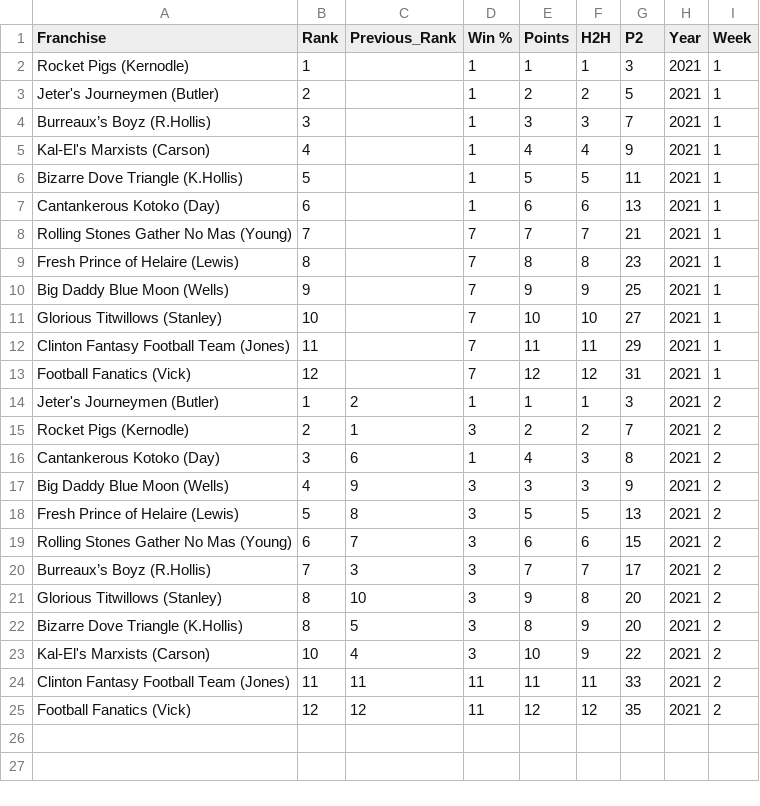
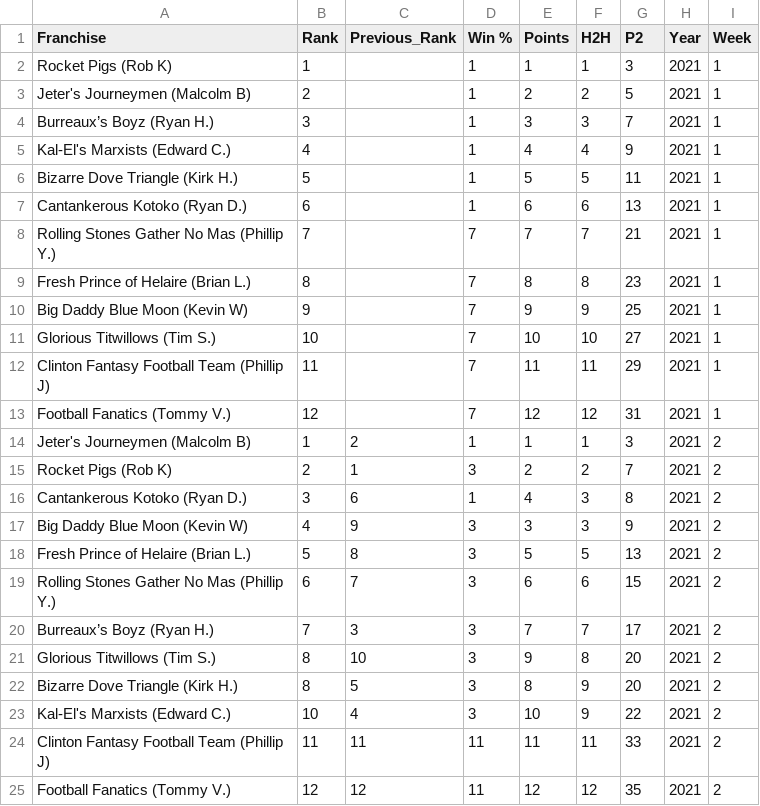
Before and after one commit to Ryandaydev/streamlit-deploy, a CSV file: data/p2_with_rank.csv, drawn as a sheet.

```diff
--- a/data/p2_with_rank.csv
+++ b/data/p2_with_rank.csv
@@ -1,25 +1,25 @@
 Franchise,Rank,Previous_Rank,Win %,Points,H2H,P2,Year,Week
-Rocket Pigs (Kernodle),1,,1,1,1,3,2021,1
-Jeter's Journeymen (Butler),2,,1,2,2,5,2021,1
-Burreaux’s Boyz (R.Hollis),3,,1,3,3,7,2021,1
-Kal-El's Marxists (Carson),4,,1,4,4,9,2021,1
-Bizarre Dove Triangle (K.Hollis),5,,1,5,5,11,2021,1
-Cantankerous Kotoko (Day),6,,1,6,6,13,2021,1
-Rolling Stones Gather No Mas (Young),7,,7,7,7,21,2021,1
-Fresh Prince of Helaire (Lewis),8,,7,8,8,23,2021,1
-Big Daddy Blue Moon (Wells),9,,7,9,9,25,2021,1
-Glorious Titwillows (Stanley),10,,7,10,10,27,2021,1
-Clinton Fantasy Football Team (Jones),11,,7,11,11,29,2021,1
-Football Fanatics (Vick),12,,7,12,12,31,2021,1
-Jeter's Journeymen (Butler),1,2,1,1,1,3,2021,2
-Rocket Pigs (Kernodle),2,1,3,2,2,7,2021,2
-Cantankerous Kotoko (Day),3,6,1,4,3,8,2021,2
-Big Daddy Blue Moon (Wells),4,9,3,3,3,9,2021,2
-Fresh Prince of Helaire (Lewis),5,8,3,5,5,13,2021,2
-Rolling Stones Gather No Mas (Young),6,7,3,6,6,15,2021,2
-Burreaux’s Boyz (R.Hollis),7,3,3,7,7,17,2021,2
-Glorious Titwillows (Stanley),8,10,3,9,8,20,2021,2
-Bizarre Dove Triangle (K.Hollis),8,5,3,8,9,20,2021,2
-Kal-El's Marxists (Carson),10,4,3,10,9,22,2021,2
-Clinton Fantasy Football Team (Jones),11,11,11,11,11,33,2021,2
-Football Fanatics (Vick),12,12,11,12,12,35,2021,2
+Rocket Pigs (Rob K),1,,1,1,1,3,2021,1
+Jeter's Journeymen (Malcolm B),2,,1,2,2,5,2021,1
+Burreaux’s Boyz (Ryan H.),3,,1,3,3,7,2021,1
+Kal-El's Marxists (Edward C.),4,,1,4,4,9,2021,1
+Bizarre Dove Triangle (Kirk H.),5,,1,5,5,11,2021,1
+Cantankerous Kotoko (Ryan D.),6,,1,6,6,13,2021,1
+Rolling Stones Gather No Mas (Phillip Y.),7,,7,7,7,21,2021,1
+Fresh Prince of Helaire (Brian L.),8,,7,8,8,23,2021,1
+Big Daddy Blue Moon (Kevin W),9,,7,9,9,25,2021,1
+Glorious Titwillows (Tim S.),10,,7,10,10,27,2021,1
+Clinton Fantasy Football Team (Phillip J),11,,7,11,11,29,2021,1
+Football Fanatics (Tommy V.),12,,7,12,12,31,2021,1
+Jeter's Journeymen (Malcolm B),1,2,1,1,1,3,2021,2
+Rocket Pigs (Rob K),2,1,3,2,2,7,2021,2
+Cantankerous Kotoko (Ryan D.),3,6,1,4,3,8,2021,2
+Big Daddy Blue Moon (Kevin W),4,9,3,3,3,9,2021,2
+Fresh Prince of Helaire (Brian L.),5,8,3,5,5,13,2021,2
+Rolling Stones Gather No Mas (Phillip Y.),6,7,3,6,6,15,2021,2
+Burreaux’s Boyz (Ryan H.),7,3,3,7,7,17,2021,2
+Glorious Titwillows (Tim S.),8,10,3,9,8,20,2021,2
+Bizarre Dove Triangle (Kirk H.),8,5,3,8,9,20,2021,2
+Kal-El's Marxists (Edward C.),10,4,3,10,9,22,2021,2
+Clinton Fantasy Football Team (Phillip J),11,11,11,11,11,33,2021,2
+Football Fanatics (Tommy V.),12,12,11,12,12,35,2021,2
```
Also changed, not shown: 9 other files.
